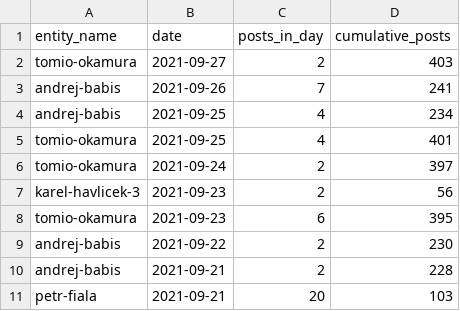
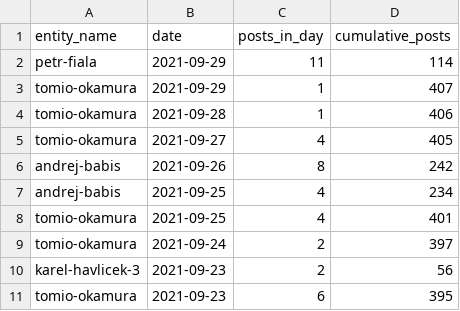
Before and after one commit to opop999/election_monitoring_social_media_communication, a CSV file: data/summary_tables/time_summary_yt.csv, drawn as a sheet; only a part is shown; the shorter side is filled out with more unchanged rows.

```diff
--- a/data/summary_tables/time_summary_yt.csv
+++ b/data/summary_tables/time_summary_yt.csv
@@ -1,4 +1,7 @@
 entity_name,date,posts_in_day,cumulative_posts
-tomio-okamura,2021-09-27,2,403
-andrej-babis,2021-09-26,7,241
+petr-fiala,2021-09-29,11,114
+tomio-okamura,2021-09-29,1,407
+tomio-okamura,2021-09-28,1,406
+tomio-okamura,2021-09-27,4,405
+andrej-babis,2021-09-26,8,242
 andrej-babis,2021-09-25,4,234
```
Also changed, not shown: data/summary_tables/time_summary_fb.csv, data/summary_tables/time_summary_tw.csv, 34 other files.
